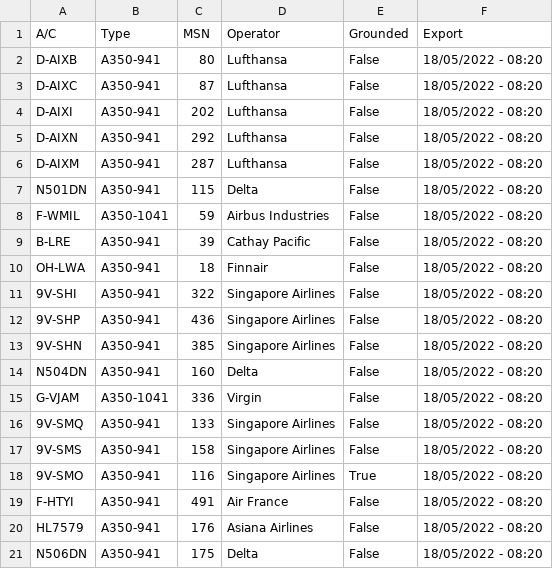
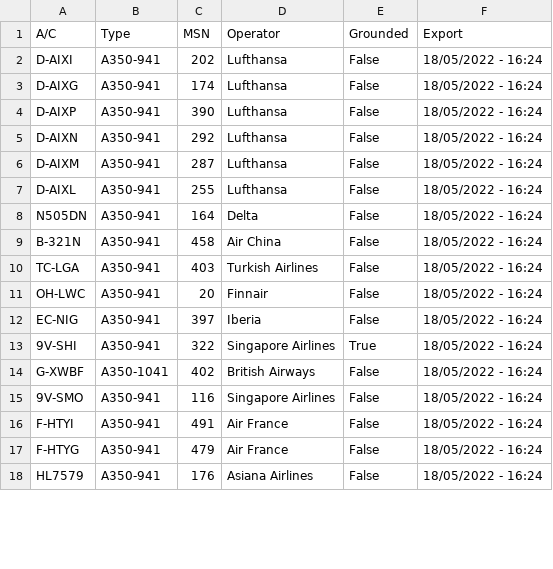
Before and after one commit to clintjb/clintjb.github.v2, a CSV file: _data/flight_data_a350.csv, drawn as a sheet; only a part is shown; the diff covers the shown part only.

```diff
--- a/_data/flight_data_a350.csv
+++ b/_data/flight_data_a350.csv
@@ -1,21 +1,18 @@
 A/C,Type,MSN,Operator,Grounded,Export
-D-AIXB,A350-941,80,Lufthansa,False,18/05/2022 - 08:20
-D-AIXC,A350-941,87,Lufthansa,False,18/05/2022 - 08:20
-D-AIXI,A350-941,202,Lufthansa,False,18/05/2022 - 08:20
-D-AIXN,A350-941,292,Lufthansa,False,18/05/2022 - 08:20
-D-AIXM,A350-941,287,Lufthansa,False,18/05/2022 - 08:20
-N501DN,A350-941,115,Delta,False,18/05/2022 - 08:20
-F-WMIL,A350-1041,59,Airbus Industries,False,18/05/2022 - 08:20
-B-LRE,A350-941,39,Cathay Pacific,False,18/05/2022 - 08:20
-OH-LWA,A350-941,18,Finnair,False,18/05/2022 - 08:20
-9V-SHI,A350-941,322,Singapore Airlines,False,18/05/2022 - 08:20
-9V-SHP,A350-941,436,Singapore Airlines,False,18/05/2022 - 08:20
-9V-SHN,A350-941,385,Singapore Airlines,False,18/05/2022 - 08:20
-N504DN,A350-941,160,Delta,False,18/05/2022 - 08:20
-G-VJAM,A350-1041,336,Virgin,False,18/05/2022 - 08:20
-9V-SMQ,A350-941,133,Singapore Airlines,False,18/05/2022 - 08:20
-9V-SMS,A350-941,158,Singapore Airlines,False,18/05/2022 - 08:20
-9V-SMO,A350-941,116,Singapore Airlines,True,18/05/2022 - 08:20
-F-HTYI,A350-941,491,Air France,False,18/05/2022 - 08:20
-HL7579,A350-941,176,Asiana Airlines,False,18/05/2022 - 08:20
-N506DN,A350-941,175,Delta,False,18/05/2022 - 08:20
+D-AIXI,A350-941,202,Lufthansa,False,18/05/2022 - 16:24
+D-AIXG,A350-941,174,Lufthansa,False,18/05/2022 - 16:24
+D-AIXP,A350-941,390,Lufthansa,False,18/05/2022 - 16:24
+D-AIXN,A350-941,292,Lufthansa,False,18/05/2022 - 16:24
+D-AIXM,A350-941,287,Lufthansa,False,18/05/2022 - 16:24
+D-AIXL,A350-941,255,Lufthansa,False,18/05/2022 - 16:24
+N505DN,A350-941,164,Delta,False,18/05/2022 - 16:24
+B-321N,A350-941,458,Air China,False,18/05/2022 - 16:24
+TC-LGA,A350-941,403,Turkish Airlines,False,18/05/2022 - 16:24
+OH-LWC,A350-941,20,Finnair,False,18/05/2022 - 16:24
+EC-NIG,A350-941,397,Iberia,False,18/05/2022 - 16:24
+9V-SHI,A350-941,322,Singapore Airlines,True,18/05/2022 - 16:24
+G-XWBF,A350-1041,402,British Airways,False,18/05/2022 - 16:24
+9V-SMO,A350-941,116,Singapore Airlines,False,18/05/2022 - 16:24
+F-HTYI,A350-941,491,Air France,False,18/05/2022 - 16:24
+F-HTYG,A350-941,479,Air France,False,18/05/2022 - 16:24
+HL7579,A350-941,176,Asiana Airlines,False,18/05/2022 - 16:24
```
Also changed, not shown: 2 added rows, 4 removed rows and 10 edited cells elsewhere in this file, 1 other file.
